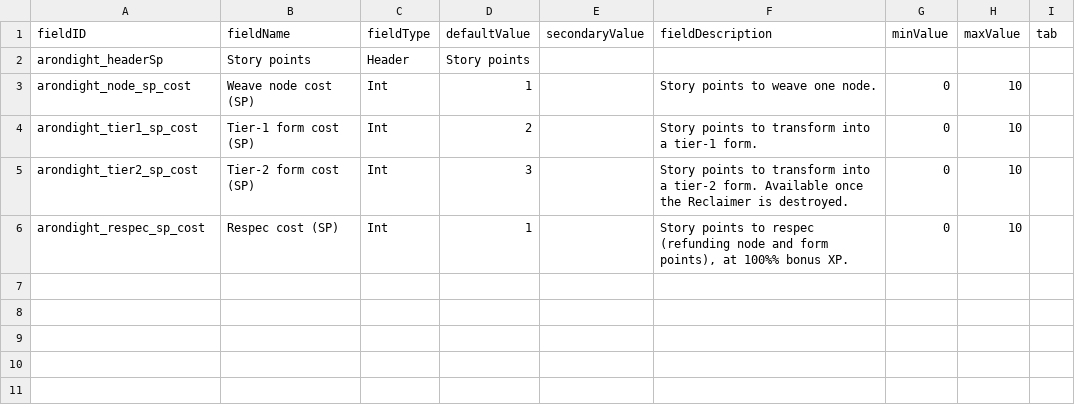
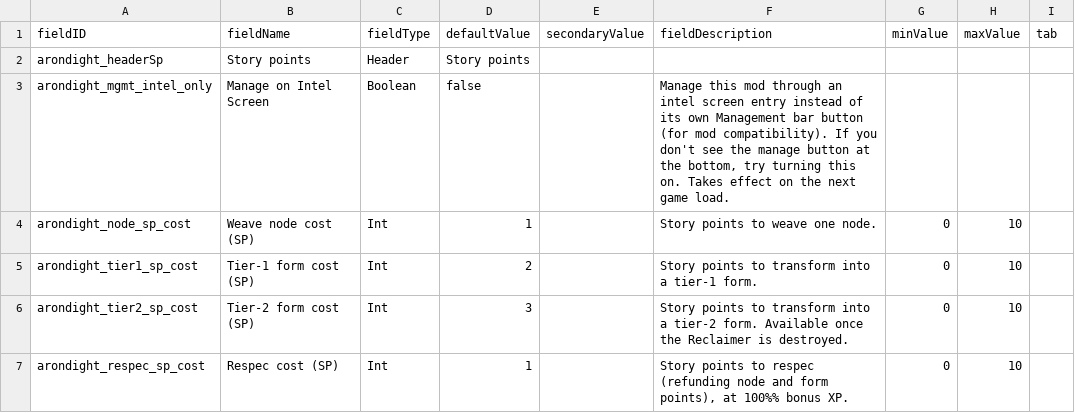
Before and after one commit to mamick2006/project-arondight, a CSV file: data/config/LunaSettings.csv, drawn as a sheet.

```diff
--- a/data/config/LunaSettings.csv
+++ b/data/config/LunaSettings.csv
@@ -2,2 +2,3 @@ fieldID,fieldName,fieldType,defaultValue,secondaryValue,fieldDescription,minValu
 arondight_headerSp,Story points,Header,Story points,,,,,
+arondight_mgmt_intel_only,Manage on Intel Screen,Boolean,false,,"Manage this mod through an intel screen entry instead of its own Management bar button (for mod compatibility). If you don't see the manage button at the bottom, try turning this on. Takes effect on the next game load.",,,
 arondight_node_sp_cost,Weave node cost (SP),Int,1,,Story points to weave one node.,0,10,
```
Also changed, not shown: data/hullmods/hull_mods.csv, data/weapons/weapon_data.csv, 6 other files.
